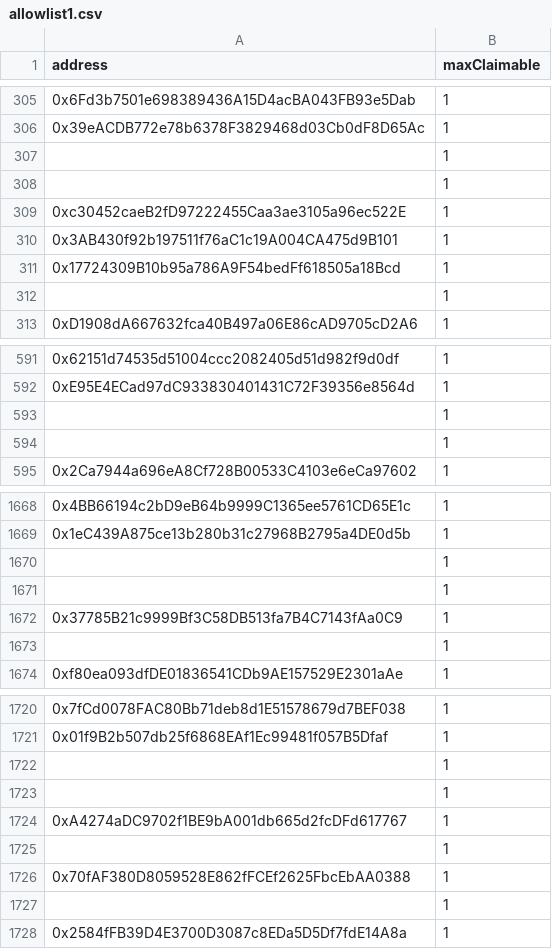
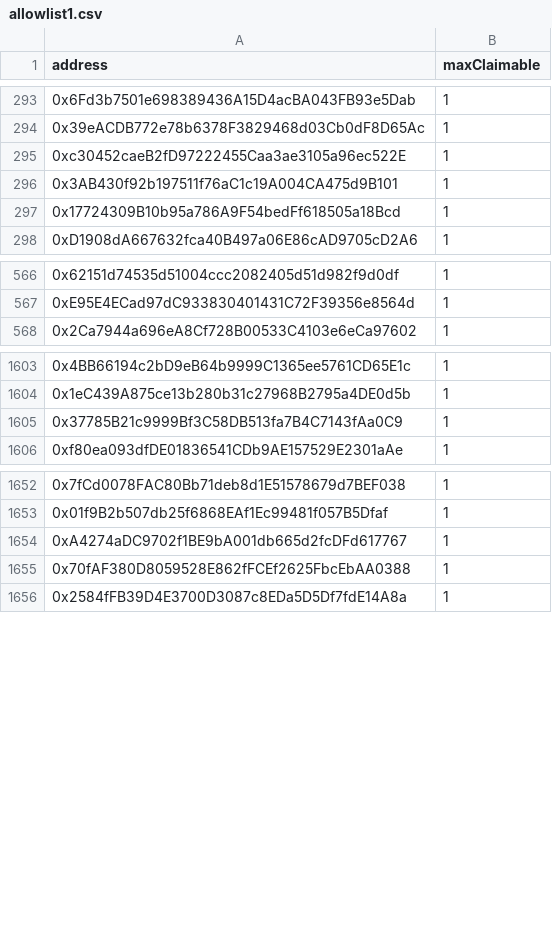
Before and after one commit to NewGameJay/dtccg, a CSV file: allowlist1.csv, drawn as a sheet; only a part is shown, gaps mark what is left out; the diff covers the shown part only; the diff names each change by its address in the sheet, - before the commit and + after, or states it on an @@ line.

```diff
--- a/allowlist1.csv
+++ b/allowlist1.csv
-row 307:  | 1
-row 308:  | 1
-row 312:  | 1
-row 593:  | 1
-row 594:  | 1
-row 1670:  | 1
-row 1671:  | 1
-row 1673:  | 1
-row 1722:  | 1
-row 1723:  | 1
-row 1725:  | 1
-row 1727:  | 1
```
Also changed, not shown: 66 removed rows elsewhere in this file, allowlist0.csv, public/allowlist0.csv, 2 other files.
